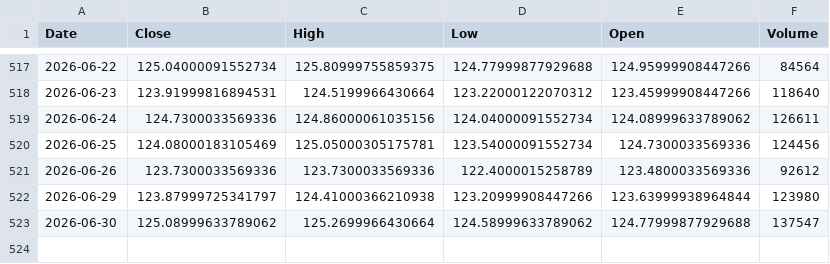
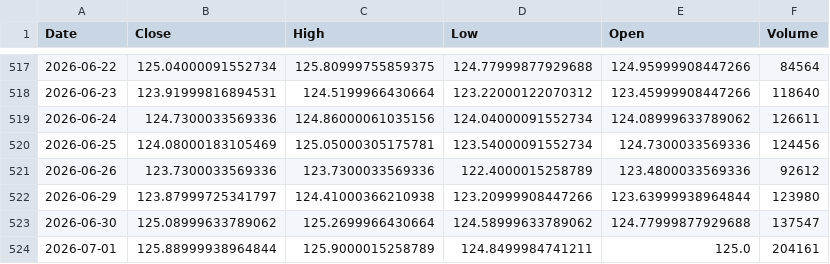
Before and after one commit to angelolosito/directa-telegram-lab, a CSV file: data/market_cache/SWDA.MI.csv, drawn as a sheet; only a part is shown, gaps mark what is left out; the diff names each change by its address in the sheet, - before the commit and + after, or states it on an @@ line.

```diff
--- a/data/market_cache/SWDA.MI.csv
+++ b/data/market_cache/SWDA.MI.csv
+row 524: 2026-07-01 | 125.88999938964844 | 125.9000015258789 | 124.8499984741211 | 125.0 | 204161
```
Also changed, not shown: data/market_cache/ABBV.csv, data/market_cache/ASML.AS.csv, 55 other files.
